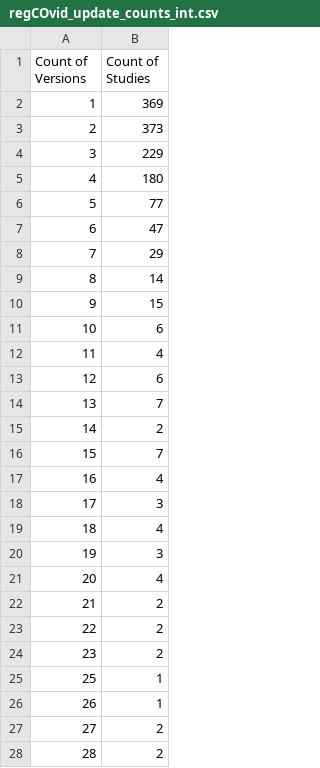
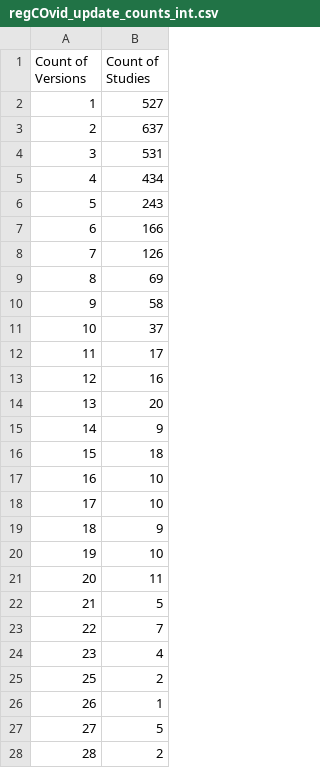
Before and after one commit to LHNCBC/r-snippets-bmi, a CSV file: regCOVID/regCOvid_update_counts_int.csv, drawn as a sheet; only a part is shown; the diff covers the shown part only.

```diff
--- a/regCOVID/regCOvid_update_counts_int.csv
+++ b/regCOVID/regCOvid_update_counts_int.csv
@@ -1,28 +1,28 @@
 Count of Versions,Count of Studies
-1,369
-2,373
-3,229
-4,180
-5,77
-6,47
-7,29
-8,14
-9,15
-10,6
-11,4
-12,6
-13,7
-14,2
-15,7
-16,4
-17,3
-18,4
-19,3
-20,4
-21,2
-22,2
-23,2
-25,1
+1,527
+2,637
+3,531
+4,434
+5,243
+6,166
+7,126
+8,69
+9,58
+10,37
+11,17
+12,16
+13,20
+14,9
+15,18
+16,10
+17,10
+18,9
+19,10
+20,11
+21,5
+22,7
+23,4
+25,2
 26,1
-27,2
+27,5
 28,2
```
Also changed, not shown: 5 added rows, 1 removed row and 5 edited cells elsewhere in this file, regCOVID/regCovid_change_type_cnt.csv, regCOVID/regCovid_change_type_cnt_int.csv, 7 other files.
